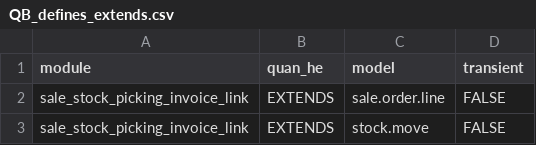
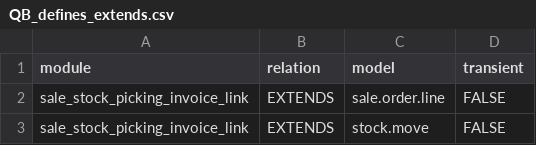
Before and after one commit to minhphamcompcsc/agentic-graphrag, a CSV file: data/eval/answer_check_20261124/QB_defines_extends.csv, drawn as a sheet; only a part is shown.

```diff
--- a/data/eval/answer_check_20261124/QB_defines_extends.csv
+++ b/data/eval/answer_check_20261124/QB_defines_extends.csv
@@ -1,2 +1,2 @@
-module,quan_he,model,transient
+module,relation,model,transient
 sale_stock_picking_invoice_link,EXTENDS,sale.order.line,FALSE
```
Also changed, not shown: data/eval/answer_check_20261124/QA_adds_field.csv, data/eval/answer_check_20261124/QC_depends_on.csv, 21 other files.
